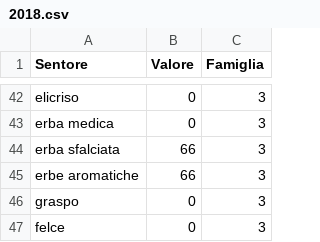
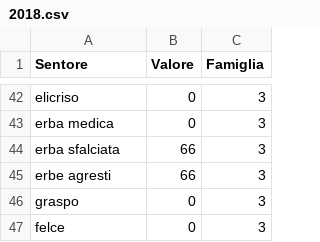
Before and after one commit to dev-crumbs/vinopedia, a CSV file: vini/Italia/Emilia/Medici-Ermete/Concerto/2018.csv, drawn as a sheet; only a part is shown, gaps mark what is left out.

```diff
--- a/vini/Italia/Emilia/Medici-Ermete/Concerto/2018.csv
+++ b/vini/Italia/Emilia/Medici-Ermete/Concerto/2018.csv
@@ -44,3 +44,3 @@ erba medica,0,3
 erba sfalciata,66,3
-erbe aromatiche,66,3
+erbe agresti,66,3
 graspo,0,3
```
Also changed, not shown: vini/Italia/Emilia/Medici-Ermete/Concerto/2019.csv, vini/lambrusco.csv, 8 other files.
